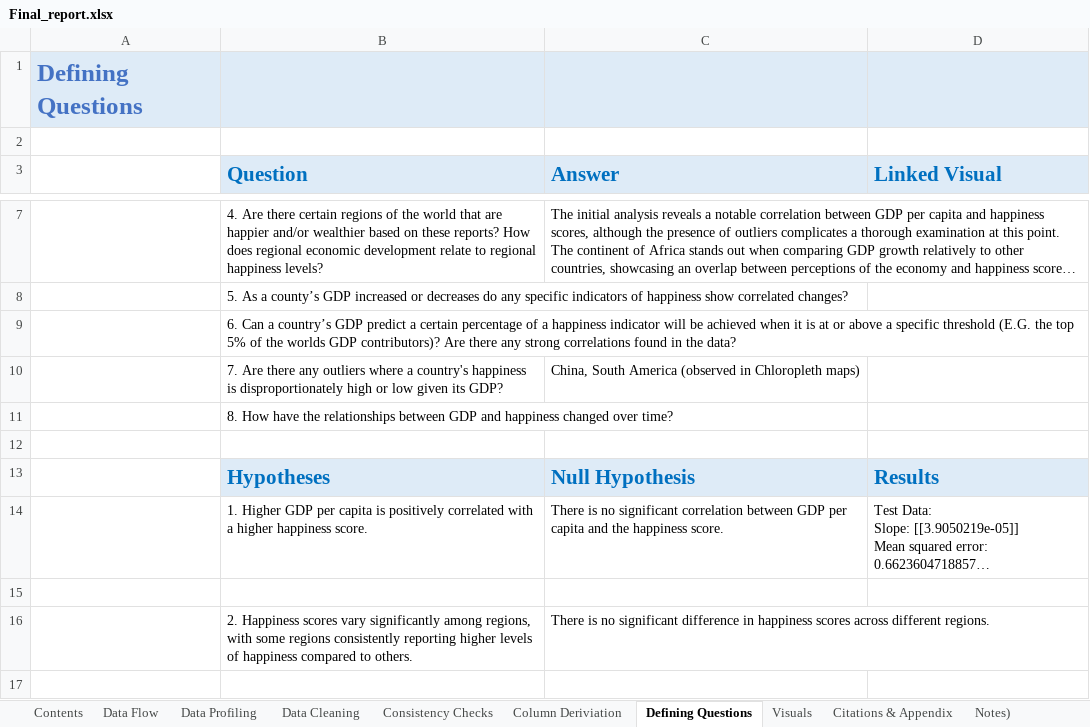
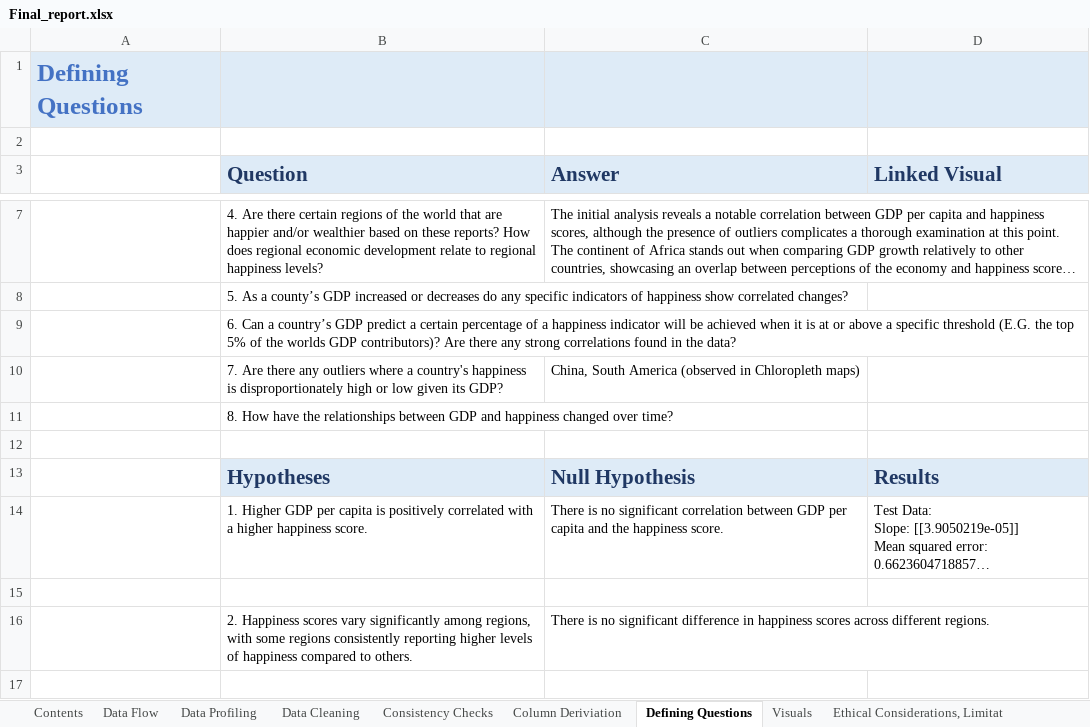
Before and after one commit to JJWarner/CF_WHR, an Excel workbook: Final Reports/Final_report.xlsx, sheet Defining Questions, drawn as a sheet; only a part is shown, gaps mark what is left out; long unchanged cells end in …; values as stored, in another font and other column widths than the file's, no borders; the diff names each change by its address in the sheet, - before the commit and + after, or states it on an @@ line.

```diff
--- a/Final Reports/Final_report.xlsx (sheet Defining Questions)
+++ b/Final Reports/Final_report.xlsx (sheet Defining Questions)
-sheet tab: Notes)
+sheet tab: Ethical Considerations, Limitat
-B3:D3 text colour: #0070C0
+B3:D3 text colour: #203864
-B13:D13 text colour: #0070C0
+B13:D13 text colour: #203864
```
Also changed, not shown: sheet Citations & Appendix, sheet Contents, sheet Data Cleaning, sheet Ethical Considerations, Limitat, sheet Column Deriviation, sheet Data Profiling, 2 more sheets, other sheet tabs, charts or pictures, 15 other files.
